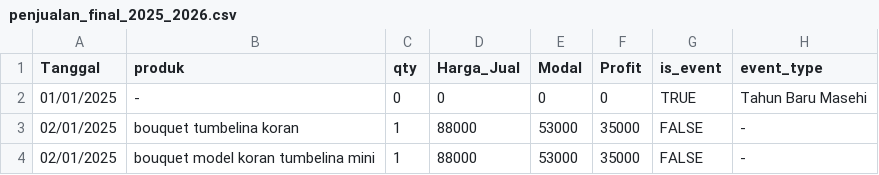
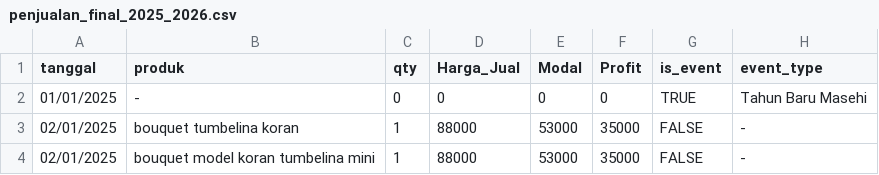
Before and after one commit to daberpro/CodingCamp_CapstoneProject_2026, a CSV file: Data Science/Dataset/penjualan_final_2025_2026.csv, drawn as a sheet; only a part is shown.

Commit message:
Update penjualan_final_2025_2026.csv

```diff
--- a/Data Science/Dataset/penjualan_final_2025_2026.csv
+++ b/Data Science/Dataset/penjualan_final_2025_2026.csv
@@ -1,2 +1,2 @@
-Tanggal,produk,qty,Harga_Jual,Modal,Profit,is_event,event_type
+tanggal,produk,qty,Harga_Jual,Modal,Profit,is_event,event_type
 01/01/2025,-,0,0,0,0,TRUE,Tahun Baru Masehi
```
